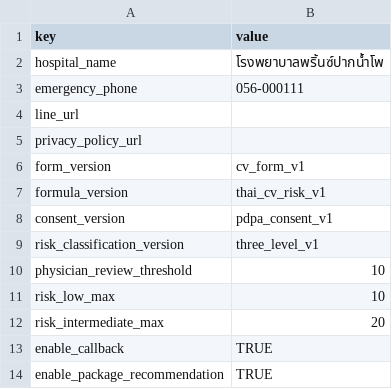
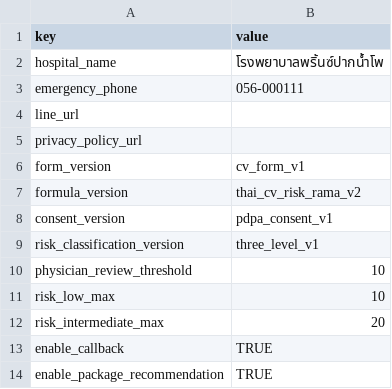
Before and after one commit to avirutnant-Dew/THAI-CVD-RISK, a CSV file: seed-data/Config.csv, drawn as a sheet.

Commit message:
fix: align Thai CV risk formulas with Rama workbook

```diff
--- a/seed-data/Config.csv
+++ b/seed-data/Config.csv
@@ -6,3 +6,3 @@ privacy_policy_url,
 form_version,cv_form_v1
-formula_version,thai_cv_risk_v1
+formula_version,thai_cv_risk_rama_v2
 consent_version,pdpa_consent_v1
```
Also changed, not shown: 9 other files.
